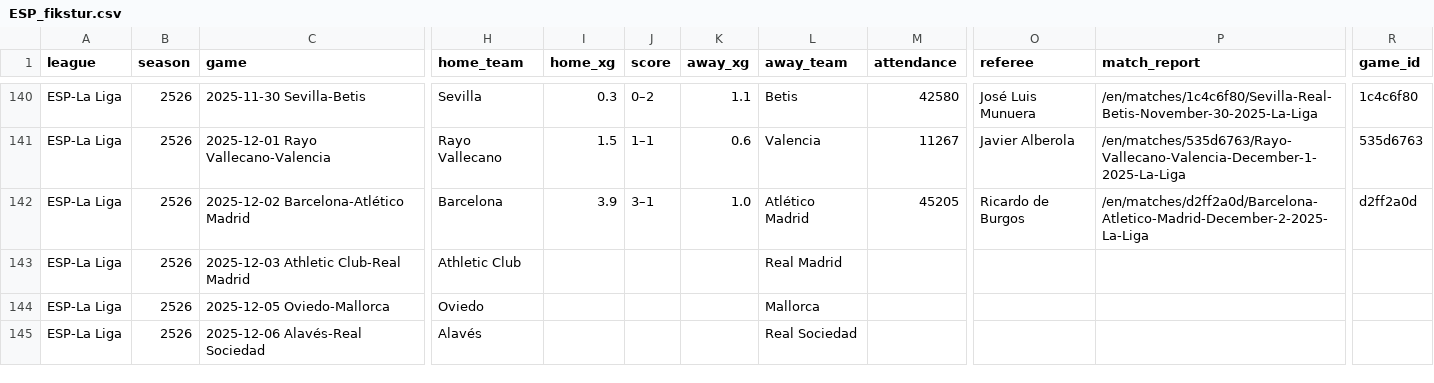
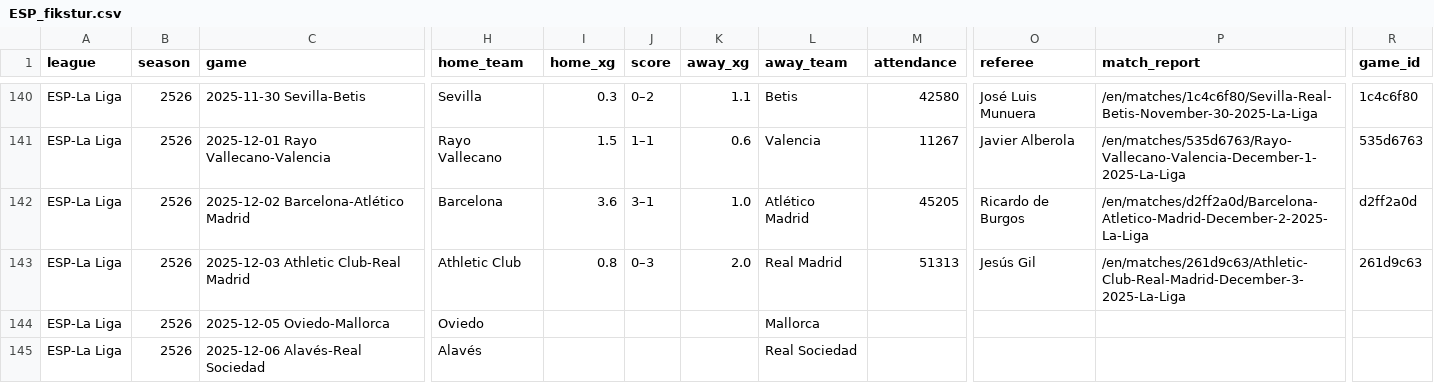
Before and after one commit to incisemih/cebindeki-iddaa-robotu, a CSV file: data/ESP_fikstur.csv, drawn as a sheet; only a part is shown, gaps mark what is left out; the diff names each change by its address in the sheet, - before the commit and + after, or states it on an @@ line.

```diff
--- a/data/ESP_fikstur.csv
+++ b/data/ESP_fikstur.csv
-I142 (home_xg): 3.9
+I142 (home_xg): 3.6
-I143 (home_xg): (empty)
+I143 (home_xg): 0.8
-J143 (score): (empty)
+J143 (score): 0–3
-K143 (away_xg): (empty)
+K143 (away_xg): 2.0
-M143 (attendance): (empty)
+M143 (attendance): 51313
-O143 (referee): (empty)
+O143 (referee): Jesús Gil
-P143 (match_report): (empty)
+P143 (match_report): /en/matches/261d9c63/Athletic-Club-Real-Madrid-December-3-2025-La-Liga
-R143 (game_id): (empty)
+R143 (game_id): 261d9c63
```
Also changed, not shown: data/ENG_fikstur.csv, data/ENG_stats.csv, 7 other files.
